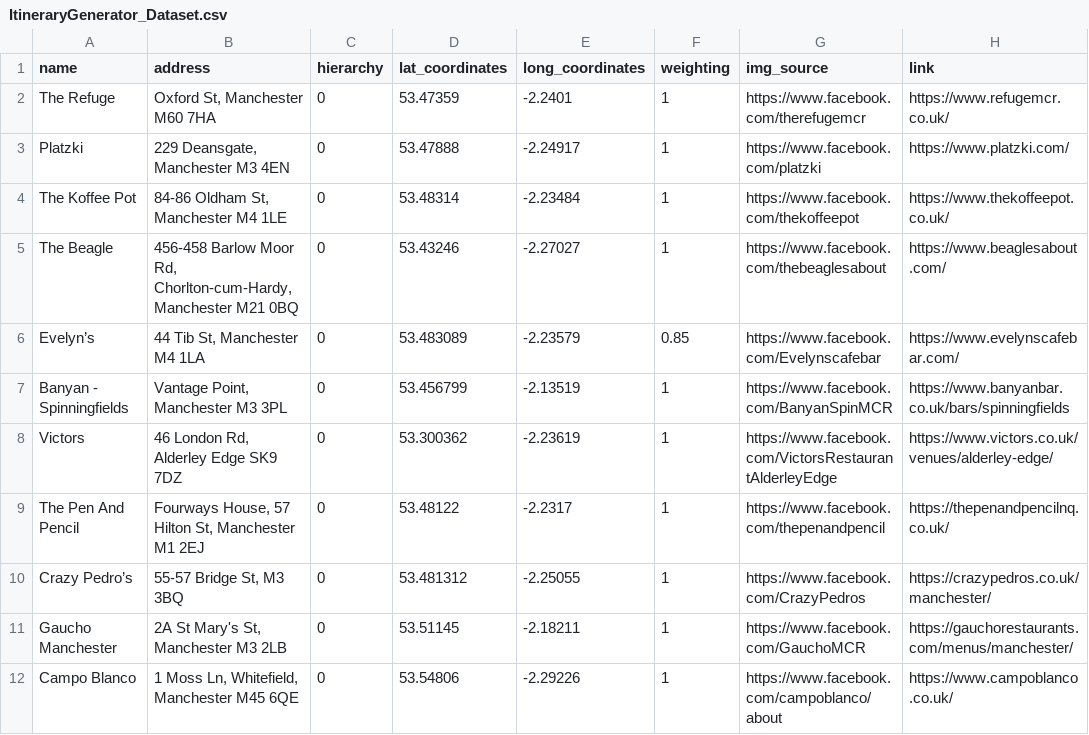
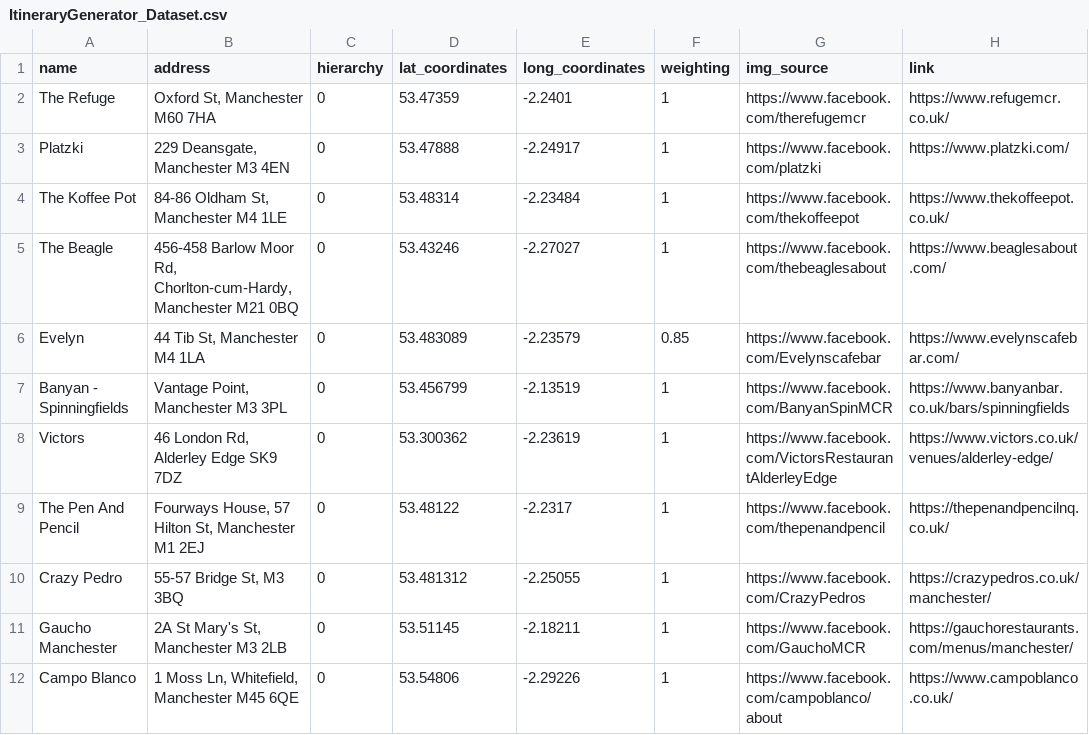
Before and after one commit to NiclasFenton-Wiegleb/Itinerary-Generator, a CSV file: ItineraryGenerator_Dataset.csv, drawn as a sheet; only a part is shown.

```diff
--- a/ItineraryGenerator_Dataset.csv
+++ b/ItineraryGenerator_Dataset.csv
@@ -5,3 +5,3 @@ The Koffee Pot,"84-86 Oldham St, Manchester M4 1LE",0,53.48314,-2.23484,1,https:
 The Beagle,"456-458 Barlow Moor Rd, Chorlton-cum-Hardy, Manchester M21 0BQ",0,53.43246,-2.27027,1,https://www.facebook.com/thebeaglesabout,https://www.beaglesabout.com/
-Evelyn’s,"44 Tib St, Manchester M4 1LA",0,53.483089,-2.23579,0.85,https://www.facebook.com/Evelynscafebar,https://www.evelynscafebar.com/
+Evelyn,"44 Tib St, Manchester M4 1LA",0,53.483089,-2.23579,0.85,https://www.facebook.com/Evelynscafebar,https://www.evelynscafebar.com/
 Banyan - Spinningfields,"Vantage Point, Manchester M3 3PL",0,53.456799,-2.13519,1,https://www.facebook.com/BanyanSpinMCR,https://www.banyanbar.co.uk/bars/spinningfields
@@ -9,3 +9,3 @@ Victors,"46 London Rd, Alderley Edge SK9 7DZ",0,53.300362,-2.23619,1,https://www
 The Pen And Pencil,"Fourways House, 57 Hilton St, Manchester M1 2EJ",0,53.48122,-2.2317,1,https://www.facebook.com/thepenandpencil,https://thepenandpencilnq.co.uk/
-Crazy Pedro’s,"55-57 Bridge St, M3 3BQ",0,53.481312,-2.25055,1,https://www.facebook.com/CrazyPedros,https://crazypedros.co.uk/manchester/
+Crazy Pedro,"55-57 Bridge St, M3 3BQ",0,53.481312,-2.25055,1,https://www.facebook.com/CrazyPedros,https://crazypedros.co.uk/manchester/
 Gaucho Manchester,"2A St Mary's St, Manchester M3 2LB",0,53.51145,-2.18211,1,https://www.facebook.com/GauchoMCR,https://gauchorestaurants.com/menus/manchester/
```
Also changed, not shown: 2 other files.
